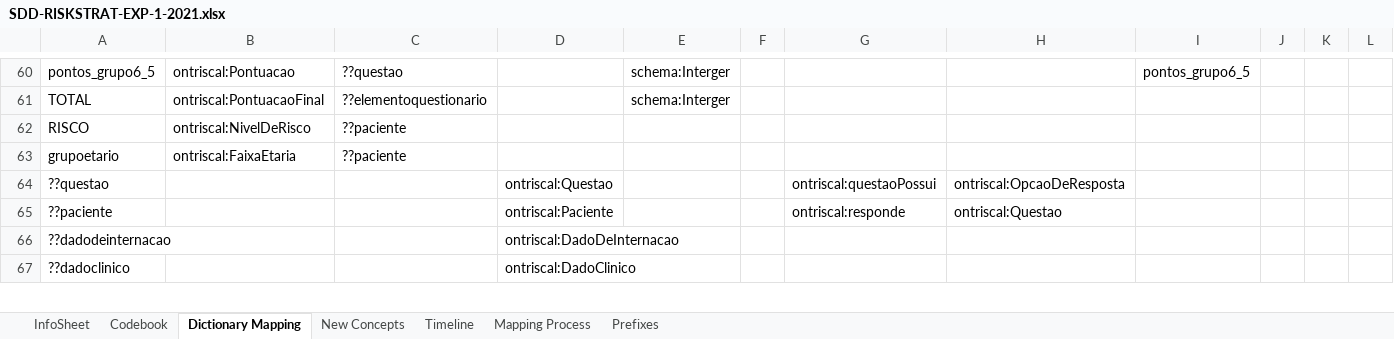
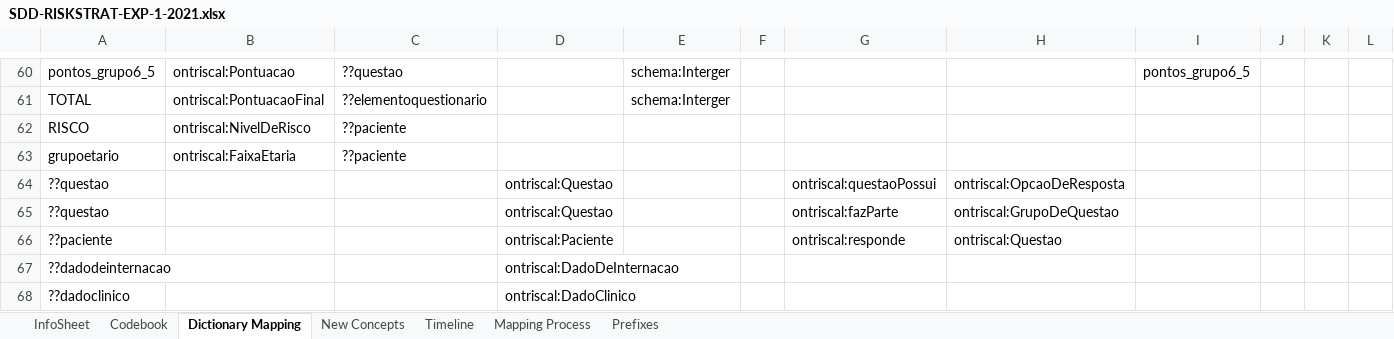
Before and after one commit to evaldo/estratificacaoderiscosaudemental, an Excel workbook: templates de metados semanticos/metadata/SDD-RISKSTRAT-EXP-1-2021.xlsx, sheet Dictionary Mapping, drawn as a sheet; only a part is shown, gaps mark what is left out; values as stored, in another font and other column widths than the file's, no borders; rows hold the shown columns only; the diff names each change by its address in the sheet, - before the commit and + after, or states it on an @@ line.

Commit message:
Ajustes na ontologia para criar mais uma propriedade. Ajuste no SDD para criar o relation ??questao ontriscal:Questao	ontriscal:fazParte ontriscal:GrupoDeQuestao

```diff
--- a/templates de metados semanticos/metadata/SDD-RISKSTRAT-EXP-1-2021.xlsx (sheet Dictionary Mapping)
+++ b/templates de metados semanticos/metadata/SDD-RISKSTRAT-EXP-1-2021.xlsx (sheet Dictionary Mapping)
+row 65: ??questao |  |  | ontriscal:Questao |  |  | ontriscal:fazParte | ontriscal:GrupoDeQuestao
```
Also changed, not shown: 1 other file.
